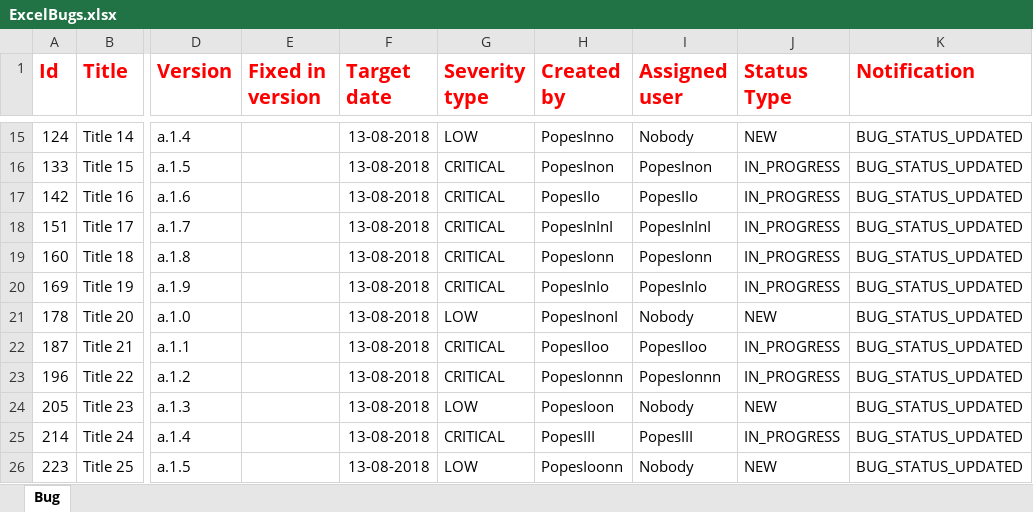
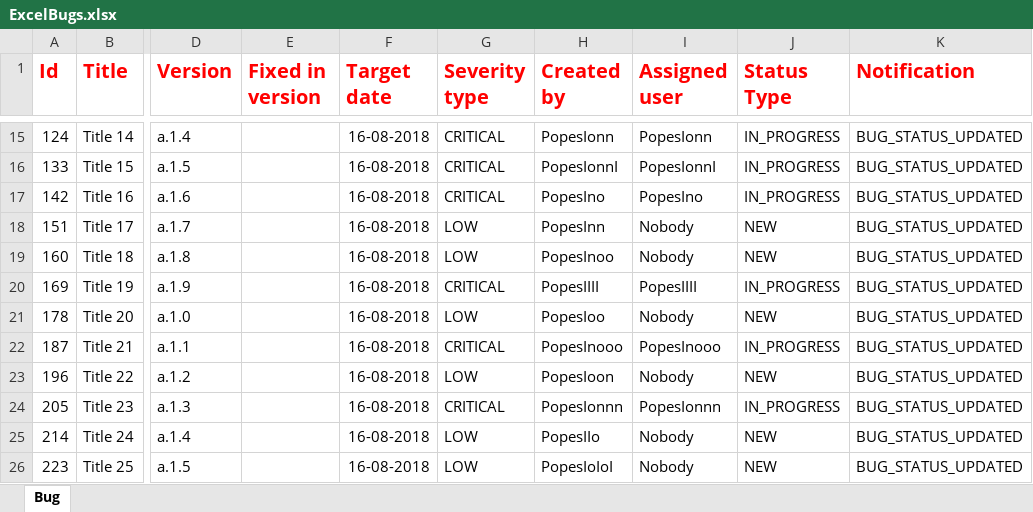
Before and after one commit to gnicoleta/TeamCookies, an Excel workbook: ExcelBugs.xlsx, sheet Bug, drawn as a sheet; only a part is shown, gaps mark what is left out; values as stored, in another font and other column widths than the file's, no borders; the diff covers the shown part only; the diff names each change by its address in the sheet, - before the commit and + after, or states it on an @@ line.

```diff
--- a/ExcelBugs.xlsx (sheet Bug)
+++ b/ExcelBugs.xlsx (sheet Bug)
-F15:F26 (Target date): 13-08-2018
+F15:F26 (Target date): 16-08-2018
-G15 (Severity type): LOW
+G15 (Severity type): CRITICAL
-H15 (Created by): PopesInno
+H15 (Created by): PopesIonn
-I15 (Assigned user): Nobody
+I15 (Assigned user): PopesIonn
-J15 (Status Type): NEW
+J15 (Status Type): IN_PROGRESS
-H16 (Created by): PopesInon
+H16 (Created by): PopesIonnI
-I16 (Assigned user): PopesInon
+I16 (Assigned user): PopesIonnI
-H17 (Created by): PopesIIo
+H17 (Created by): PopesIno
-I17 (Assigned user): PopesIIo
+I17 (Assigned user): PopesIno
-G18:G19 (Severity type): CRITICAL
+G18:G19 (Severity type): LOW
-H18 (Created by): PopesInInI
+H18 (Created by): PopesInn
-I18 (Assigned user): PopesInInI
+I18 (Assigned user): Nobody
-J18:J19 (Status Type): IN_PROGRESS
+J18:J19 (Status Type): NEW
-H19 (Created by): PopesIonn
+H19 (Created by): PopesInoo
-I19 (Assigned user): PopesIonn
+I19 (Assigned user): Nobody
-H20 (Created by): PopesInIo
+H20 (Created by): PopesIIII
-I20 (Assigned user): PopesInIo
+I20 (Assigned user): PopesIIII
-H21 (Created by): PopesInonI
+H21 (Created by): PopesIoo
-H22 (Created by): PopesIIoo
+H22 (Created by): PopesInooo
-I22 (Assigned user): PopesIIoo
+I22 (Assigned user): PopesInooo
-G23 (Severity type): CRITICAL
+G23 (Severity type): LOW
-H23 (Created by): PopesIonnn
+H23 (Created by): PopesIoon
-I23 (Assigned user): PopesIonnn
+I23 (Assigned user): Nobody
-J23 (Status Type): IN_PROGRESS
+J23 (Status Type): NEW
-G24 (Severity type): LOW
+G24 (Severity type): CRITICAL
-H24 (Created by): PopesIoon
+H24 (Created by): PopesIonnn
-I24 (Assigned user): Nobody
+I24 (Assigned user): PopesIonnn
-J24 (Status Type): NEW
+J24 (Status Type): IN_PROGRESS
-G25 (Severity type): CRITICAL
+G25 (Severity type): LOW
-H25 (Created by): PopesIII
+H25 (Created by): PopesIIo
-I25 (Assigned user): PopesIII
+I25 (Assigned user): Nobody
-J25 (Status Type): IN_PROGRESS
+J25 (Status Type): NEW
-H26 (Created by): PopesIoonn
+H26 (Created by): PopesIoIoI
```
Also changed, not shown: 66 edited cells elsewhere in this sheet, 13 other files.
